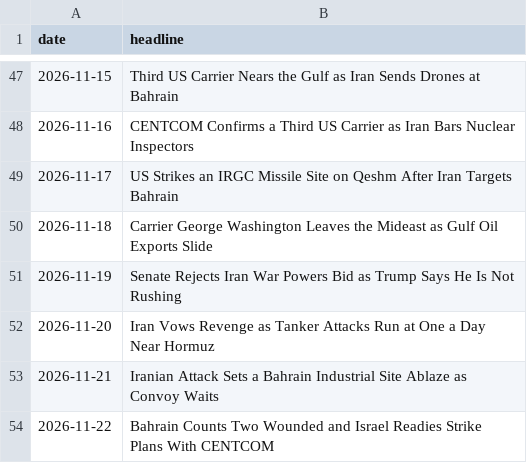
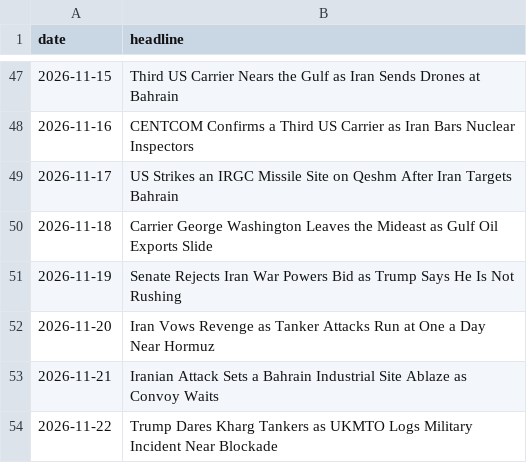
Before and after one commit to abrandt1897/GeoBrief, a CSV file: data/headlines.csv, drawn as a sheet; only a part is shown, gaps mark what is left out.

```diff
--- a/data/headlines.csv
+++ b/data/headlines.csv
@@ -53,2 +53,2 @@ date,headline
 2026-11-21,Iranian Attack Sets a Bahrain Industrial Site Ablaze as Convoy Waits
-2026-11-22,Bahrain Counts Two Wounded and Israel Readies Strike Plans With CENTCOM
+2026-11-22,Trump Dares Kharg Tankers as UKMTO Logs Military Incident Near Blockade
```
Also changed, not shown: 2 other files.
